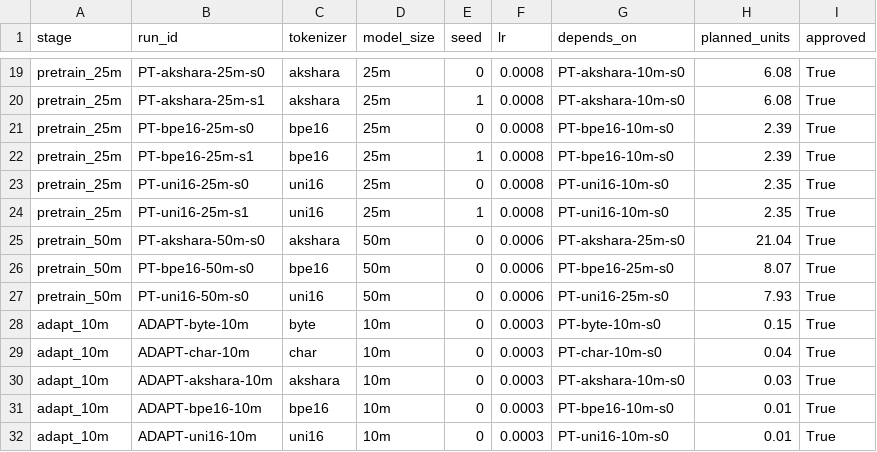
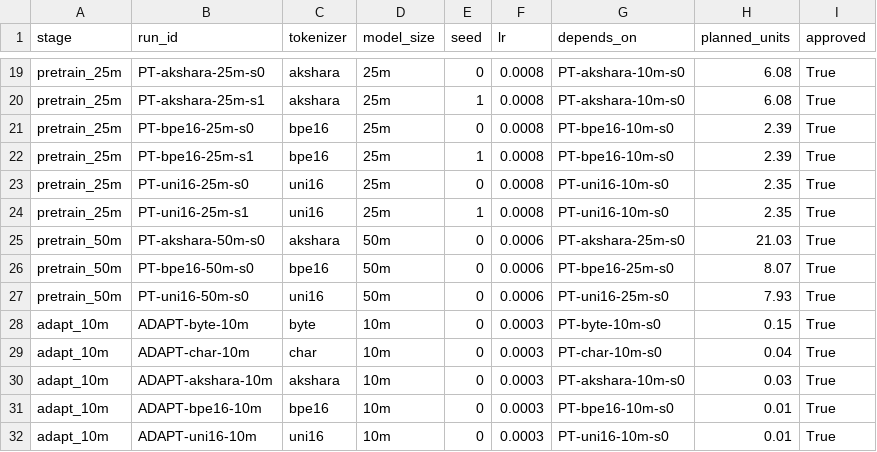
Before and after one commit to ASMITSARKAR/RabindricGPT, a CSV file: results/run_matrix.csv, drawn as a sheet; only a part is shown, gaps mark what is left out.

```diff
--- a/results/run_matrix.csv
+++ b/results/run_matrix.csv
@@ -24,3 +24,3 @@ pretrain_25m,PT-uni16-25m-s0,uni16,25m,0,0.0008,PT-uni16-10m-s0,2.35,True
 pretrain_25m,PT-uni16-25m-s1,uni16,25m,1,0.0008,PT-uni16-10m-s0,2.35,True
-pretrain_50m,PT-akshara-50m-s0,akshara,50m,0,0.0006,PT-akshara-25m-s0,21.04,True
+pretrain_50m,PT-akshara-50m-s0,akshara,50m,0,0.0006,PT-akshara-25m-s0,21.03,True
 pretrain_50m,PT-bpe16-50m-s0,bpe16,50m,0,0.0006,PT-bpe16-25m-s0,8.07,True
```
Also changed, not shown: 25 other files.
